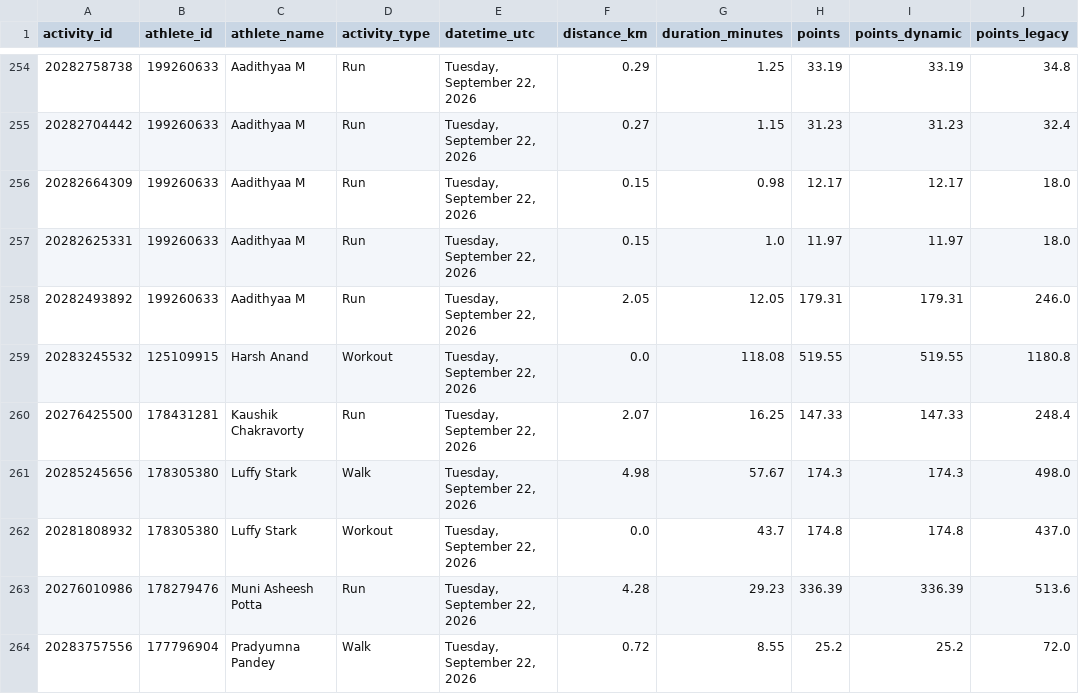
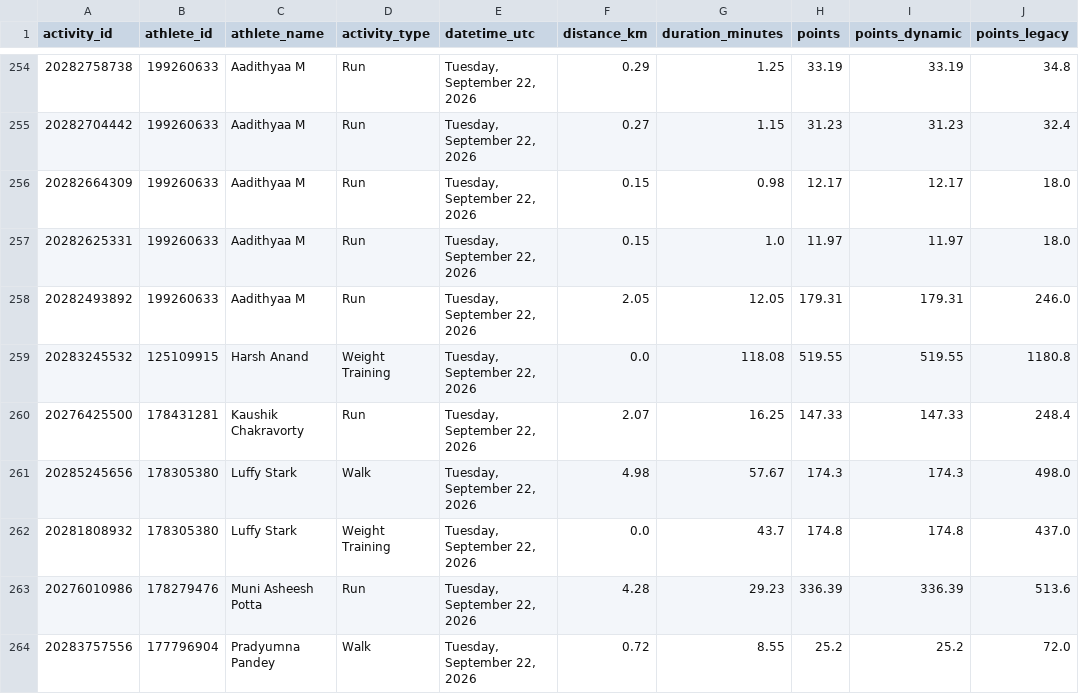
Before and after one commit to Lupilgaming/Strava2026, a CSV file: YEAR2026/activities.csv, drawn as a sheet; only a part is shown, gaps mark what is left out; the diff covers the shown part only; the diff names each change by its address in the sheet, - before the commit and + after, or states it on an @@ line.

Commit message:
Standardize Workout scoring to align with Weight Training / gym sessions and refresh activities for Divyansh Singh

```diff
--- a/YEAR2026/activities.csv
+++ b/YEAR2026/activities.csv
-D259 (activity_type): Workout
+D259 (activity_type): Weight Training
-D262 (activity_type): Workout
+D262 (activity_type): Weight Training
```
Also changed, not shown: 2 added rows and 42 edited cells elsewhere in this file, activities.csv, activity_log.csv, 23 other files.
